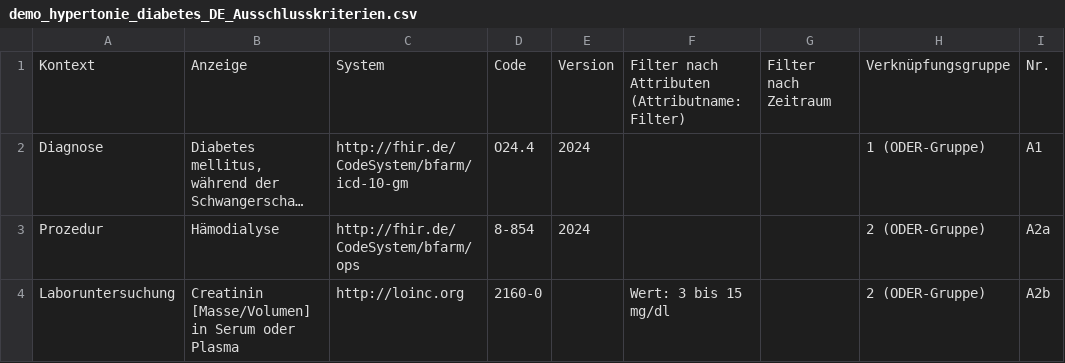
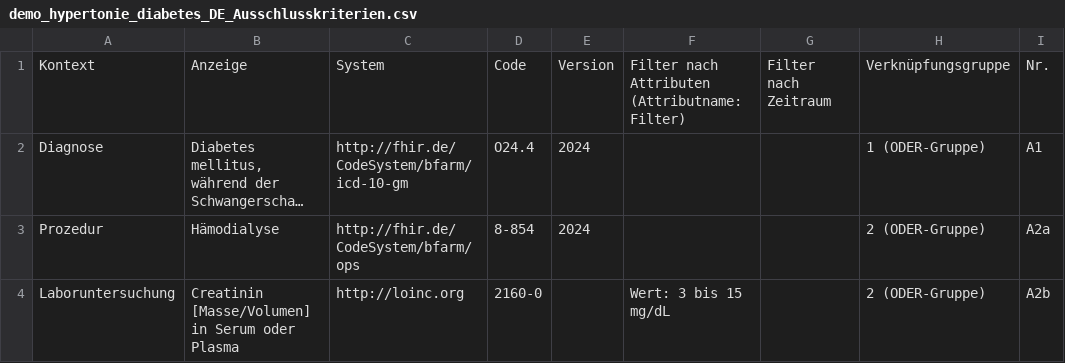
Before and after one commit to KohlbacherLab/crtdl-renderer, a CSV file: examples/rendered/demo_hypertonie_diabetes_DE_Ausschlusskriterien.csv, drawn as a sheet; long unchanged cells end in ….

```diff
--- a/examples/rendered/demo_hypertonie_diabetes_DE_Ausschlusskriterien.csv
+++ b/examples/rendered/demo_hypertonie_diabetes_DE_Ausschlusskriterien.csv
@@ -3,2 +3,2 @@
 "Prozedur";"Hämodialyse";"http://fhir.de/CodeSystem/bfarm/ops";"8-854";"2024";"";"";"2 (ODER-Gruppe)";"A2a"
-"Laboruntersuchung";"Creatinin [Masse/Volumen] in Serum oder Plasma";"http://loinc.org";"2160-0";"";"Wert: 3 bis 15 mg/dl";"";"2 (ODER-Gruppe)";"A2b"
+"Laboruntersuchung";"Creatinin [Masse/Volumen] in Serum oder Plasma";"http://loinc.org";"2160-0";"";"Wert: 3 bis 15 mg/dL";"";"2 (ODER-Gruppe)";"A2b"
```
Also changed, not shown: examples/rendered/ccdl-all-properties_DE_Ausschlusskriterien.csv, examples/rendered/ccdl-all-properties_DE_Einschlusskriterien.csv, 26 other files.
